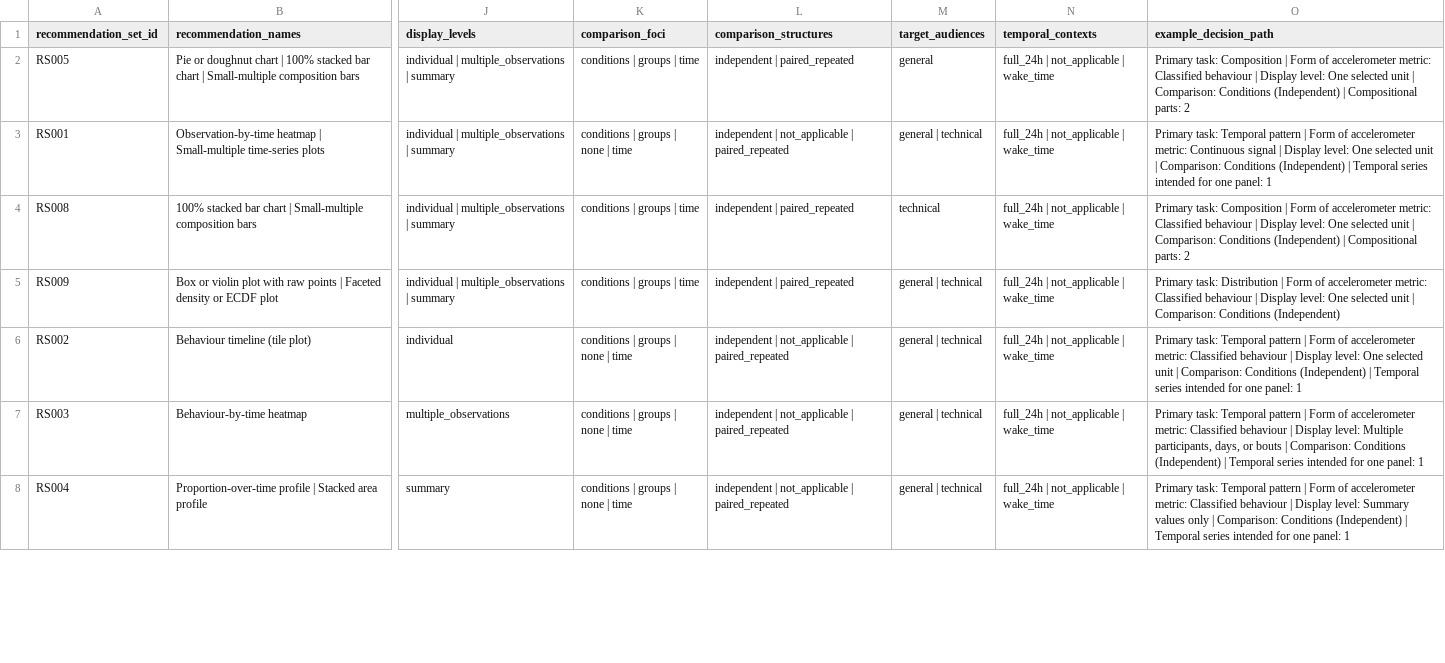
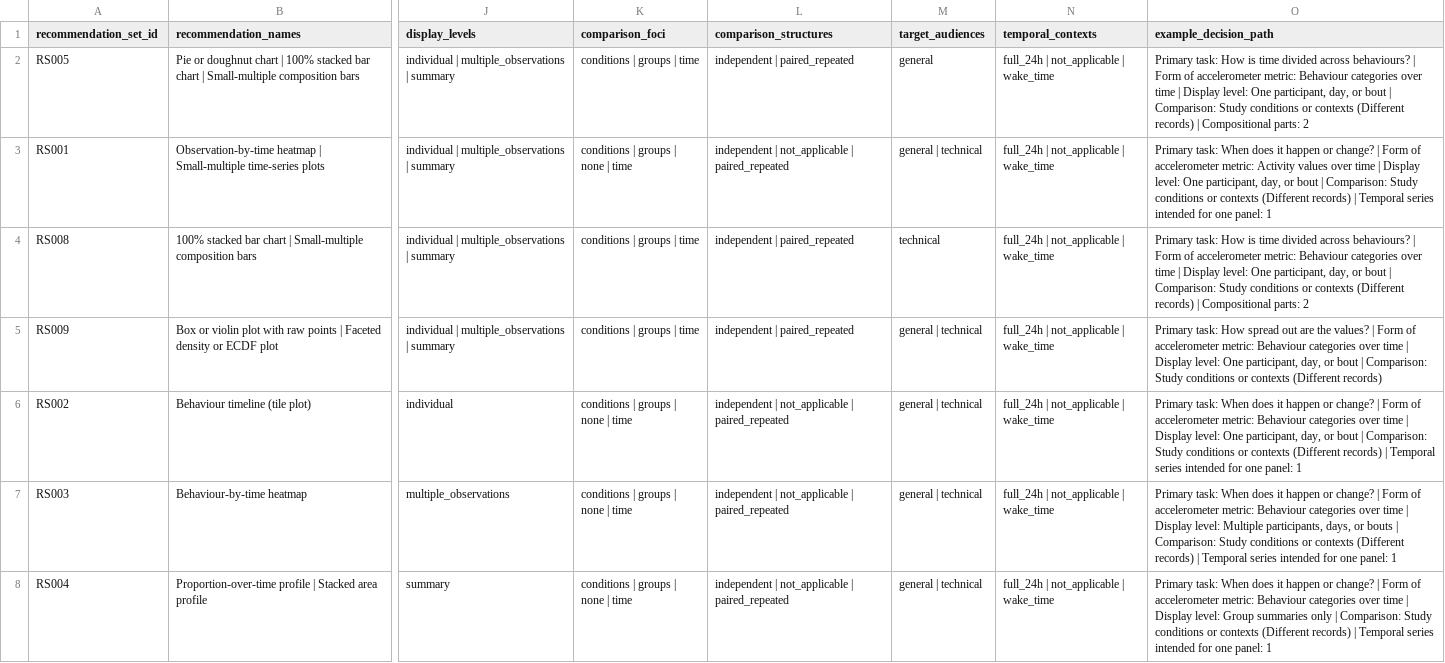
Before and after one commit to mpaivama/accelerometer-visualisation-decision-support, a CSV file: decision_report/decision_tree_output_distribution.csv, drawn as a sheet; only a part is shown, gaps mark what is left out; the diff covers the shown part only; the diff names each change by its address in the sheet, - before the commit and + after, or states it on an @@ line.

Commit message:
Refine decision interface language

```diff
--- a/decision_report/decision_tree_output_distribution.csv
+++ b/decision_report/decision_tree_output_distribution.csv
-O2 (example_decision_path): Primary task: Composition | Form of accelerometer metric: Classified behaviour | Display level: One selected unit | Comparison: Conditions (Independent) | Compositional…
+O2 (example_decision_path): Primary task: How is time divided across behaviours? | Form of accelerometer metric: Behaviour categories over time | Display level: One participant, day, or bout | Comparison: Study conditions or contexts (Different records) | Compositional…
-O3 (example_decision_path): Primary task: Temporal pattern | Form of accelerometer metric: Continuous signal | Display level: One selected unit | Comparison: Conditions (Independent) | Temporal…
+O3 (example_decision_path): Primary task: When does it happen or change? | Form of accelerometer metric: Activity values over time | Display level: One participant, day, or bout | Comparison: Study conditions or contexts (Different records) | Temporal…
-O4 (example_decision_path): Primary task: Composition | Form of accelerometer metric: Classified behaviour | Display level: One selected unit | Comparison: Conditions (Independent) | Compositional…
+O4 (example_decision_path): Primary task: How is time divided across behaviours? | Form of accelerometer metric: Behaviour categories over time | Display level: One participant, day, or bout | Comparison: Study conditions or contexts (Different records) | Compositional…
-O5 (example_decision_path): Primary task: Distribution | Form of accelerometer metric: Classified behaviour | Display level: One selected unit | Comparison: Conditions (Independent)
+O5 (example_decision_path): Primary task: How spread out are the values? | Form of accelerometer metric: Behaviour categories over time | Display level: One participant, day, or bout | Comparison: Study conditions or contexts (Different records)
-O6 (example_decision_path): Primary task: Temporal pattern | Form of accelerometer metric: Classified behaviour | Display level: One selected unit | Comparison: Conditions (Independent) | Temporal…
+O6 (example_decision_path): Primary task: When does it happen or change? | Form of accelerometer metric: Behaviour categories over time | Display level: One participant, day, or bout | Comparison: Study conditions or contexts (Different records) | Temporal…
-O7 (example_decision_path): Primary task: Temporal pattern | Form of accelerometer metric: Classified behaviour | Display level: Multiple participants, days, or bouts | Comparison: Conditions (Independent) | Temporal…
+O7 (example_decision_path): Primary task: When does it happen or change? | Form of accelerometer metric: Behaviour categories over time | Display level: Multiple participants, days, or bouts | Comparison: Study conditions or contexts (Different records) | Temporal…
-O8 (example_decision_path): Primary task: Temporal pattern | Form of accelerometer metric: Classified behaviour | Display level: Summary values only | Comparison: Conditions (Independent) | Temporal…
+O8 (example_decision_path): Primary task: When does it happen or change? | Form of accelerometer metric: Behaviour categories over time | Display level: Group summaries only | Comparison: Study conditions or contexts (Different records) | Temporal…
```
Also changed, not shown: 23 edited cells elsewhere in this file, decision_report/recommendation_sets.csv, decision_report/validation_examples.csv, 15 other files.
